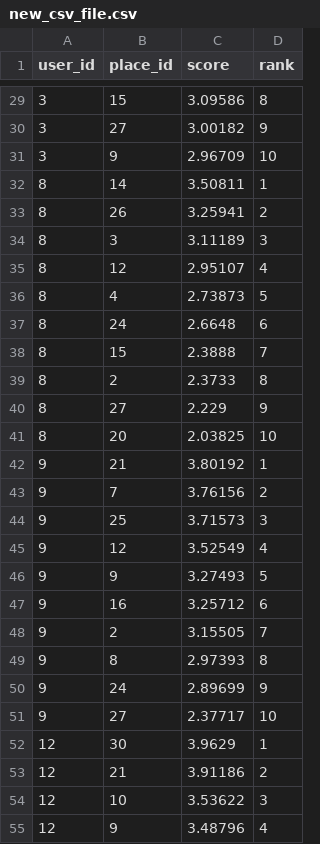
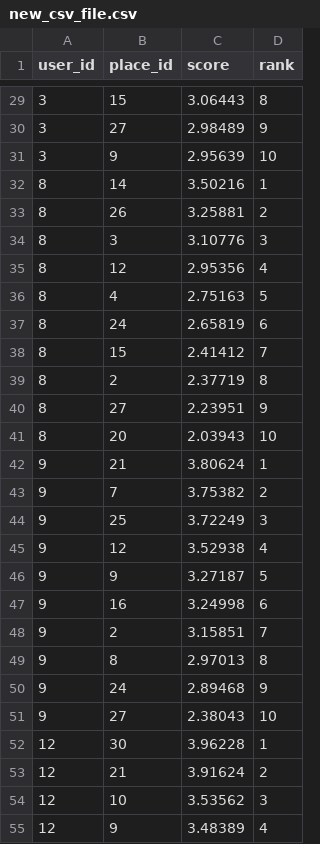
Before and after one commit to carjug/ada-capstone, a CSV file: lib/recommender/new_csv_file.csv, drawn as a sheet; only a part is shown, gaps mark what is left out; the diff covers the shown part only.

```diff
--- a/lib/recommender/new_csv_file.csv
+++ b/lib/recommender/new_csv_file.csv
@@ -29,27 +29,27 @@ user_id,place_id,score,rank
-3,15,3.09586,8
-3,27,3.00182,9
-3,9,2.96709,10
-8,14,3.50811,1
-8,26,3.25941,2
-8,3,3.11189,3
-8,12,2.95107,4
-8,4,2.73873,5
-8,24,2.6648,6
-8,15,2.3888,7
-8,2,2.3733,8
-8,27,2.229,9
-8,20,2.03825,10
-9,21,3.80192,1
-9,7,3.76156,2
-9,25,3.71573,3
-9,12,3.52549,4
-9,9,3.27493,5
-9,16,3.25712,6
-9,2,3.15505,7
-9,8,2.97393,8
-9,24,2.89699,9
-9,27,2.37717,10
-12,30,3.9629,1
-12,21,3.91186,2
-12,10,3.53622,3
-12,9,3.48796,4
+3,15,3.06443,8
+3,27,2.98489,9
+3,9,2.95639,10
+8,14,3.50216,1
+8,26,3.25881,2
+8,3,3.10776,3
+8,12,2.95356,4
+8,4,2.75163,5
+8,24,2.65819,6
+8,15,2.41412,7
+8,2,2.37719,8
+8,27,2.23951,9
+8,20,2.03943,10
+9,21,3.80624,1
+9,7,3.75382,2
+9,25,3.72249,3
+9,12,3.52938,4
+9,9,3.27187,5
+9,16,3.24998,6
+9,2,3.15851,7
+9,8,2.97013,8
+9,24,2.89468,9
+9,27,2.38043,10
+12,30,3.96228,1
+12,21,3.91624,2
+12,10,3.53562,3
+12,9,3.48389,4
```
Also changed, not shown: 2 added rows, 2 removed rows and 87 edited cells elsewhere in this file, lib/recommender/slim_response_data.csv, 3 other files.
